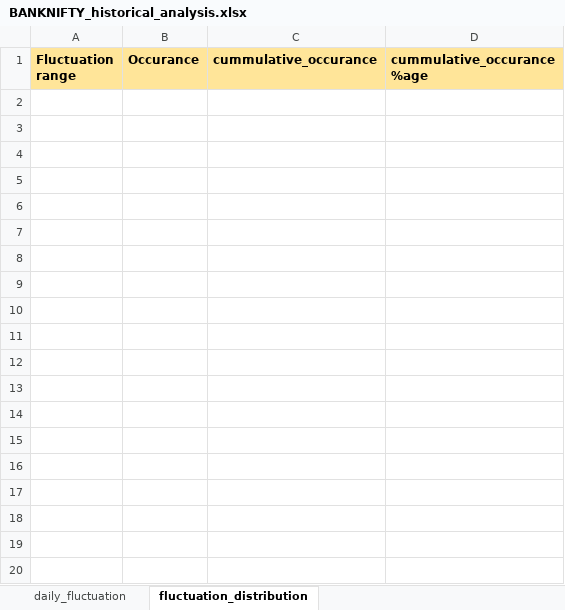
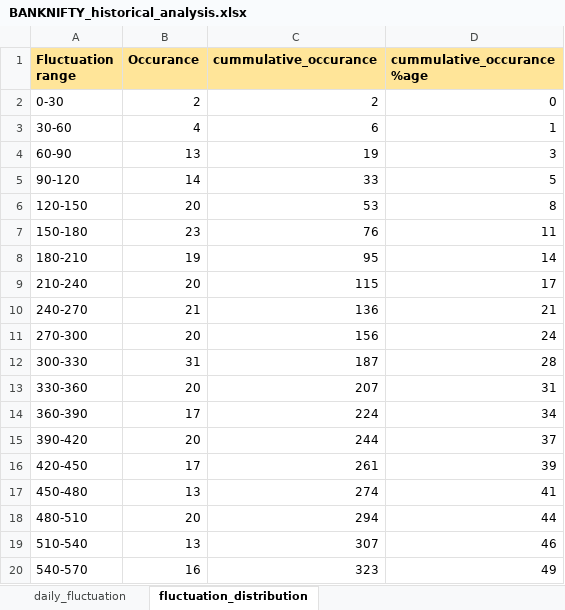
Before and after one commit to subhram-rana-1/market-history-analysis-v2, an Excel workbook: BANKNIFTY_historical_analysis.xlsx, sheet fluctuation_distribution, drawn as a sheet; only a part is shown; values as stored, in another font and other column widths than the file's, no borders; charts and pictures not drawn; the diff covers the shown part only; the diff names each change by its address in the sheet, - before the commit and + after, or states it on an @@ line.

```diff
--- a/BANKNIFTY_historical_analysis.xlsx (sheet fluctuation_distribution)
+++ b/BANKNIFTY_historical_analysis.xlsx (sheet fluctuation_distribution)
+row 2: 0-30 | 2 | 2 | 0
+row 3: 30-60 | 4 | 6 | 1
+row 4: 60-90 | 13 | 19 | 3
+row 5: 90-120 | 14 | 33 | 5
+row 6: 120-150 | 20 | 53 | 8
+row 7: 150-180 | 23 | 76 | 11
+row 8: 180-210 | 19 | 95 | 14
+row 9: 210-240 | 20 | 115 | 17
+row 10: 240-270 | 21 | 136 | 21
+row 11: 270-300 | 20 | 156 | 24
+row 12: 300-330 | 31 | 187 | 28
+row 13: 330-360 | 20 | 207 | 31
+row 14: 360-390 | 17 | 224 | 34
+row 15: 390-420 | 20 | 244 | 37
+row 16: 420-450 | 17 | 261 | 39
+row 17: 450-480 | 13 | 274 | 41
+row 18: 480-510 | 20 | 294 | 44
+row 19: 510-540 | 13 | 307 | 46
+row 20: 540-570 | 16 | 323 | 49
```
Also changed, not shown: 62 added rows elsewhere in this sheet, sheet daily_fluctuation, charts or pictures, 2 other files.
